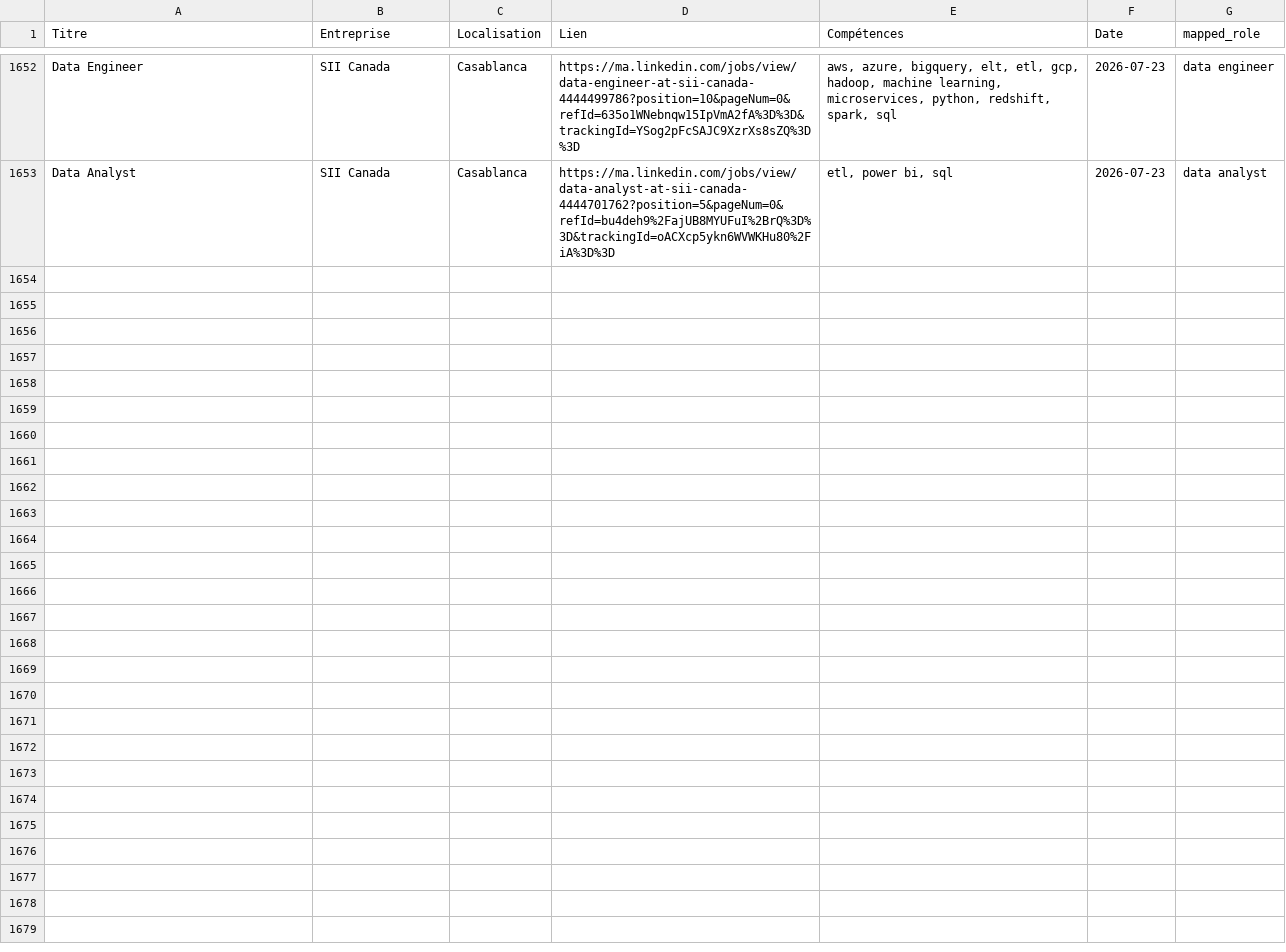
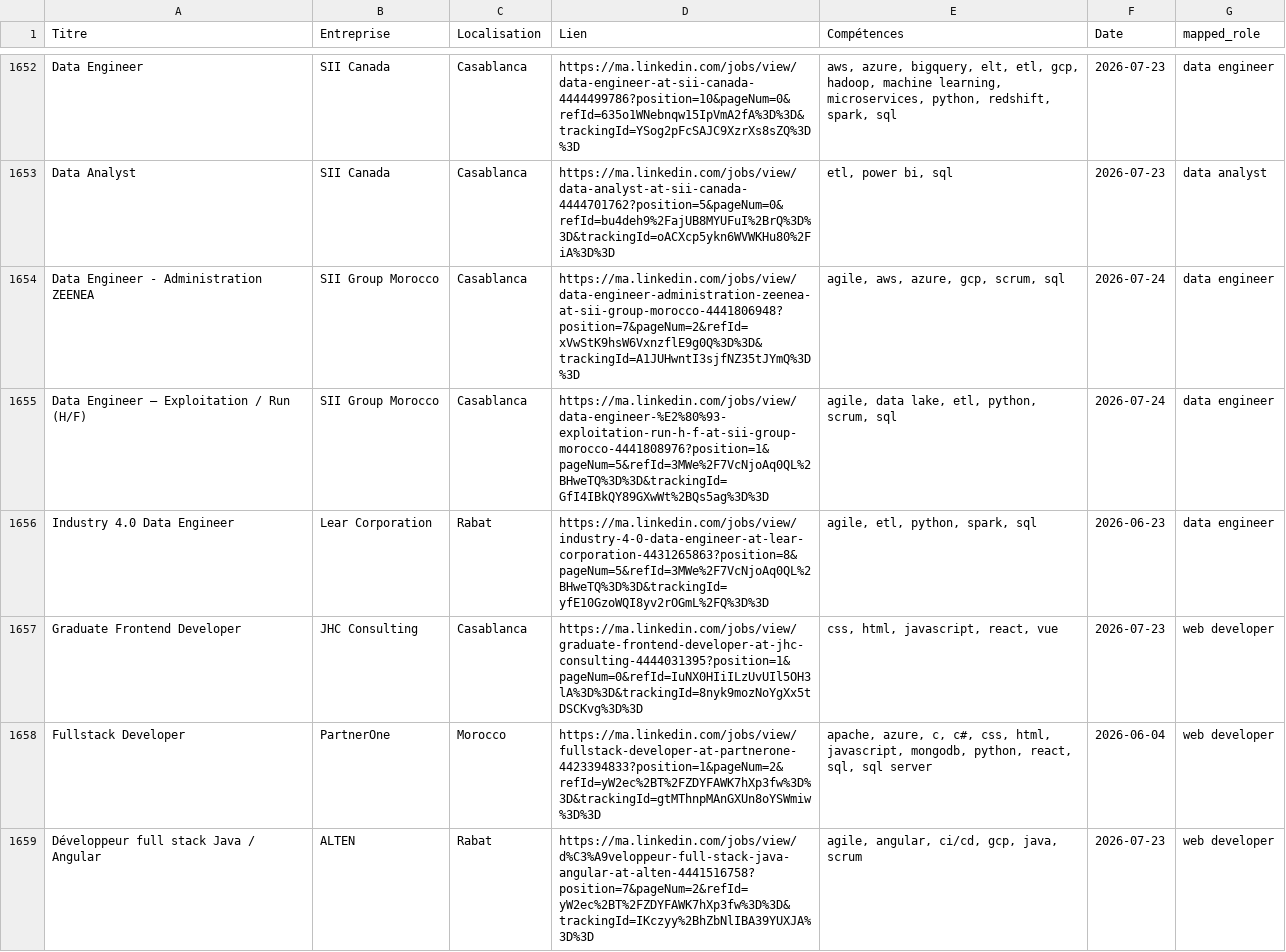
Before and after one commit to mouad-melloul/TechSight, a CSV file: data/dataset_final.csv, drawn as a sheet; only a part is shown, gaps mark what is left out.

```diff
--- a/data/dataset_final.csv
+++ b/data/dataset_final.csv
@@ -1654 +1654,7 @@ Data Engineer,SII Canada,Casablanca,https://ma.linkedin.com/jobs/view/data-engin
 Data Analyst,SII Canada,Casablanca,https://ma.linkedin.com/jobs/view/data-analyst-at-sii-canada-4444701762?position=5&pageNum=0&refId=bu4deh9%2FajUB8MYUFuI%2BrQ%3D%3D&trackingId=oACXcp5ykn6WVWKHu80%2FiA%3D%3D,"etl, power bi, sql",2026-07-23,data analyst
+Data Engineer - Administration ZEENEA,SII Group Morocco,Casablanca,https://ma.linkedin.com/jobs/view/data-engineer-administration-zeenea-at-sii-group-morocco-4441806948?position=7&pageNum=2&refId=xVwStK9hsW6VxnzflE9g0Q%3D%3D&trackingId=A1JUHwntI3sjfNZ35tJYmQ%3D%3D,"agile, aws, azure, gcp, scrum, sql",2026-07-24,data engineer
+Data Engineer – Exploitation / Run (H/F),SII Group Morocco,Casablanca,https://ma.linkedin.com/jobs/view/data-engineer-%E2%80%93-exploitation-run-h-f-at-sii-group-morocco-4441808976?position=1&pageNum=5&refId=3MWe%2F7VcNjoAq0QL%2BHweTQ%3D%3D&trackingId=GfI4IBkQY89GXwWt%2BQs5ag%3D%3D,"agile, data lake, etl, python, scrum, sql",2026-07-24,data engineer
+Industry 4.0 Data Engineer,Lear Corporation,Rabat,https://ma.linkedin.com/jobs/view/industry-4-0-data-engineer-at-lear-corporation-4431265863?position=8&pageNum=5&refId=3MWe%2F7VcNjoAq0QL%2BHweTQ%3D%3D&trackingId=yfE10GzoWQI8yv2rOGmL%2FQ%3D%3D,"agile, etl, python, spark, sql",2026-06-23,data engineer
+Graduate Frontend Developer,JHC Consulting,Casablanca,https://ma.linkedin.com/jobs/view/graduate-frontend-developer-at-jhc-consulting-4444031395?position=1&pageNum=0&refId=IuNX0HIiILzUvUIl5OH3lA%3D%3D&trackingId=8nyk9mozNoYgXx5tDSCKvg%3D%3D,"css, html, javascript, react, vue",2026-07-23,web developer
+Fullstack Developer,PartnerOne,Morocco,https://ma.linkedin.com/jobs/view/fullstack-developer-at-partnerone-4423394833?position=1&pageNum=2&refId=yW2ec%2BT%2FZDYFAWK7hXp3fw%3D%3D&trackingId=gtMThnpMAnGXUn8oYSWmiw%3D%3D,"apache, azure, c, c#, css, html, javascript, mongodb, python, react, sql, sql server",2026-06-04,web developer
+Développeur full stack Java / Angular,ALTEN,Rabat,https://ma.linkedin.com/jobs/view/d%C3%A9veloppeur-full-stack-java-angular-at-alten-4441516758?position=7&pageNum=2&refId=yW2ec%2BT%2FZDYFAWK7hXp3fw%3D%3D&trackingId=IKczyy%2BhZbNlIBA39YUXJA%3D%3D,"agile, angular, ci/cd, gcp, java, scrum",2026-07-23,web developer
```
